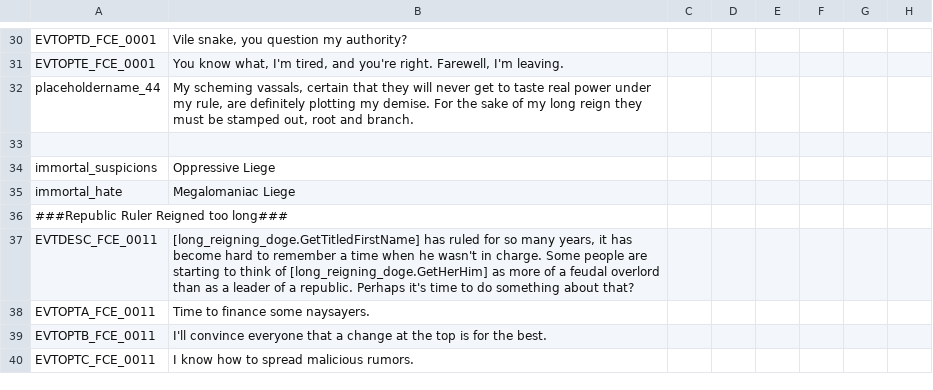
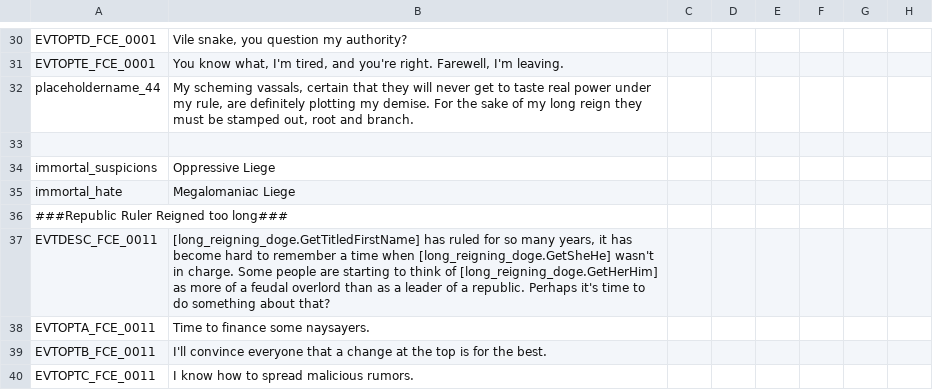
Before and after one commit to ProjectFaerun/Faerun, a CSV file: Faerun/localisation/faerun_minor_events.csv, drawn as a sheet; only a part is shown, gaps mark what is left out; the diff names each change by its address in the sheet, - before the commit and + after, or states it on an @@ line.

Commit message:
added council malcontent to abdication event

```diff
--- a/Faerun/localisation/faerun_minor_events.csv
+++ b/Faerun/localisation/faerun_minor_events.csv
-B37: …time when he wasn't in…
+B37: …time when [long_reigning_doge.GetSheHe] wasn't in…
```
Also changed, not shown: 1 other file.
